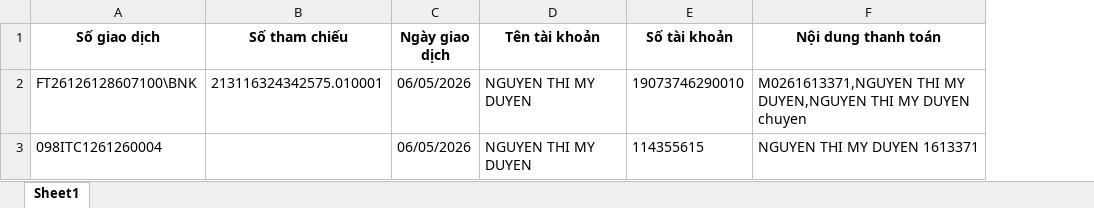
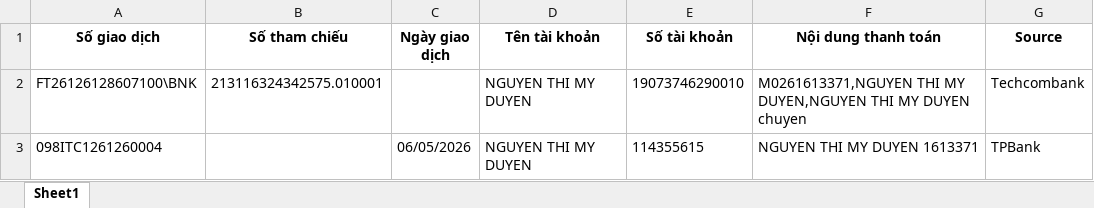
Before and after one commit to doanhieu1986/accounting-automation, an Excel workbook: ket_qua.xlsx, sheet Sheet1, drawn as a sheet; values as stored, in another font and other column widths than the file's, no borders; the diff names each change by its address in the sheet, - before the commit and + after, or states it on an @@ line.

```diff
--- a/ket_qua.xlsx (sheet Sheet1)
+++ b/ket_qua.xlsx (sheet Sheet1)
+column G (Source), rows 2-3: Techcombank | TPBank
-C2 (Ngày giao dịch): 06/05/2026
+C2 (Ngày giao dịch): (empty)
```
Also changed, not shown: 6 other files.
